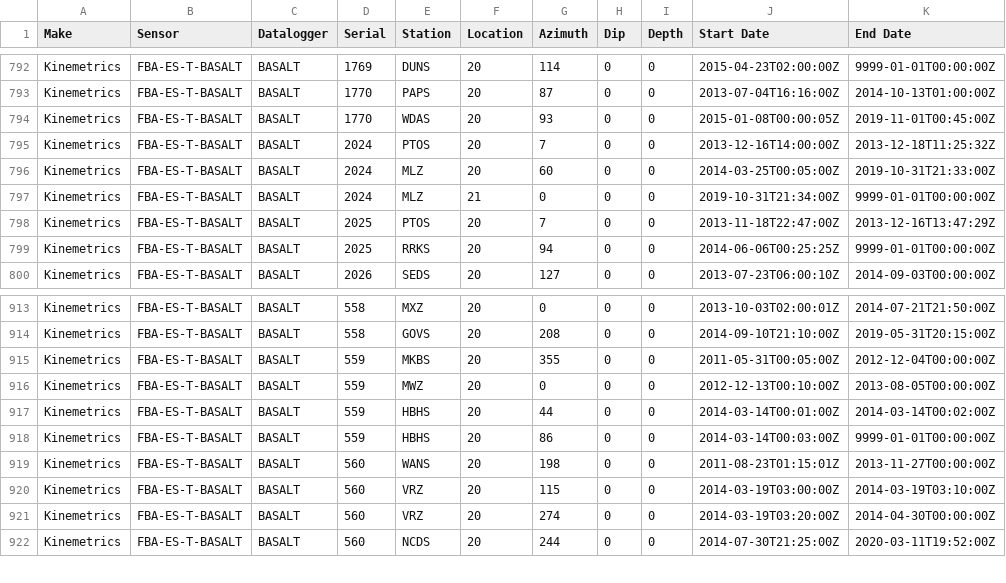
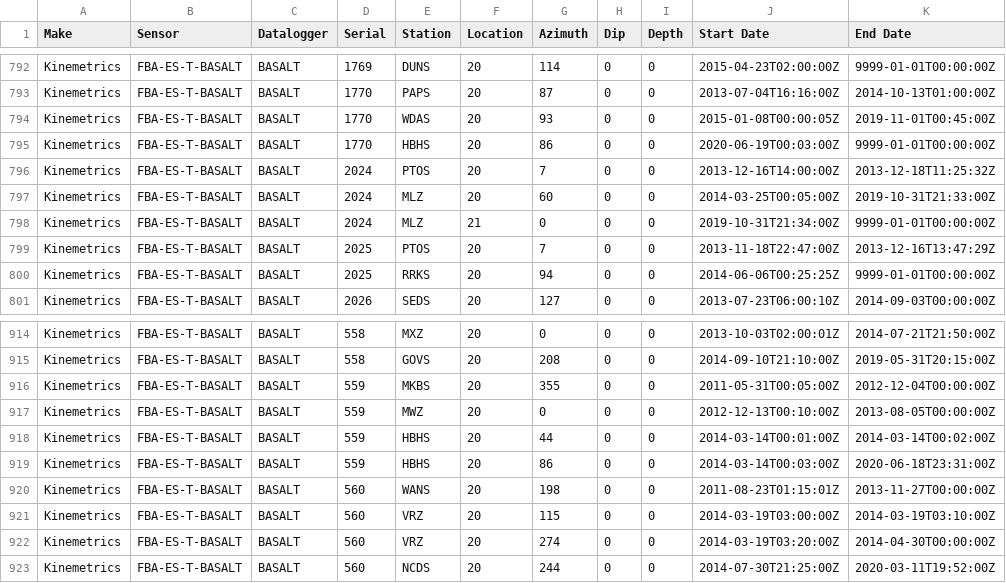
Before and after one commit to GeoNet/delta, a CSV file: install/recorders.csv, drawn as a sheet; only a part is shown, gaps mark what is left out.

Commit message:
Update recorders.csv for HBHS
close Basalt SN 559 & open Basalt SN 1770

```diff
--- a/install/recorders.csv
+++ b/install/recorders.csv
@@ -794,2 +794,3 @@ Kinemetrics,FBA-ES-T-BASALT,BASALT,1770,PAPS,20,87,0,0,2013-07-04T16:16:00Z,2014
 Kinemetrics,FBA-ES-T-BASALT,BASALT,1770,WDAS,20,93,0,0,2015-01-08T00:00:05Z,2019-11-01T00:45:00Z
+Kinemetrics,FBA-ES-T-BASALT,BASALT,1770,HBHS,20,86,0,0,2020-06-19T00:03:00Z,9999-01-01T00:00:00Z
 Kinemetrics,FBA-ES-T-BASALT,BASALT,2024,PTOS,20,7,0,0,2013-12-16T14:00:00Z,2013-12-18T11:25:32Z
@@ -917,3 +918,3 @@ Kinemetrics,FBA-ES-T-BASALT,BASALT,559,MWZ,20,0,0,0,2012-12-13T00:10:00Z,2013-08
 Kinemetrics,FBA-ES-T-BASALT,BASALT,559,HBHS,20,44,0,0,2014-03-14T00:01:00Z,2014-03-14T00:02:00Z
-Kinemetrics,FBA-ES-T-BASALT,BASALT,559,HBHS,20,86,0,0,2014-03-14T00:03:00Z,9999-01-01T00:00:00Z
+Kinemetrics,FBA-ES-T-BASALT,BASALT,559,HBHS,20,86,0,0,2014-03-14T00:03:00Z,2020-06-18T23:31:00Z
 Kinemetrics,FBA-ES-T-BASALT,BASALT,560,WANS,20,198,0,0,2011-08-23T01:15:01Z,2013-11-27T00:00:00Z
```
